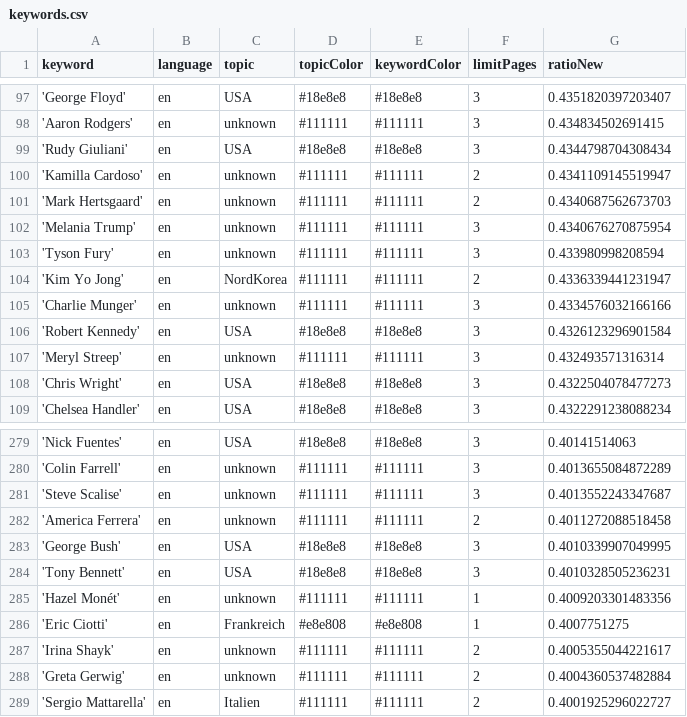
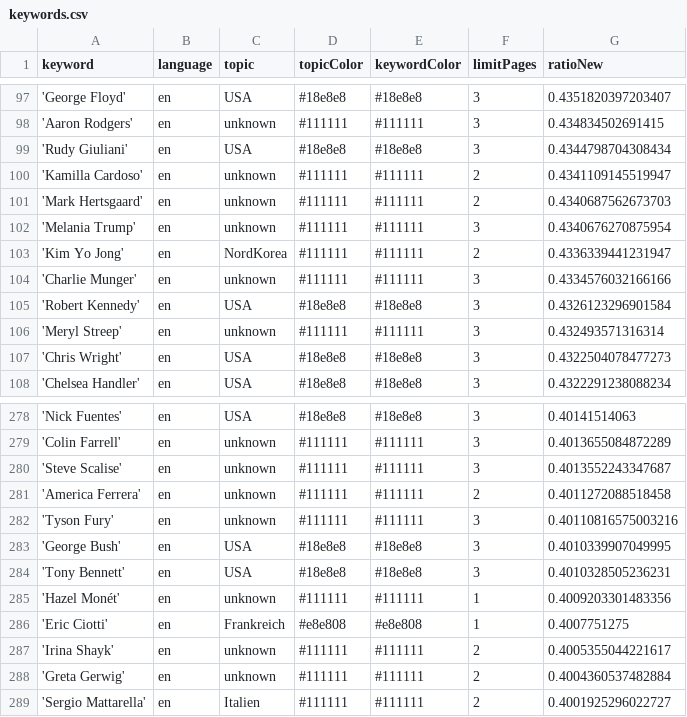
Before and after one commit to pg-ufr-news/personWhisperer, a CSV file: keywords.csv, drawn as a sheet; only a part is shown, gaps mark what is left out; removed rows and columns are numbered as before the commit, all else as after; the diff names each change by its address in the sheet, - before the commit and + after, or states it on an @@ line.

```diff
--- a/keywords.csv
+++ b/keywords.csv
-row 103: 'Tyson Fury' | en | unknown | #111111 | #111111 | 3 | 0.433980998208594
+row 282: 'Tyson Fury' | en | unknown | #111111 | #111111 | 3 | 0.40110816575003216
```
Also changed, not shown: csv/news_2025_01.csv, csv/news_2025_02.csv.
